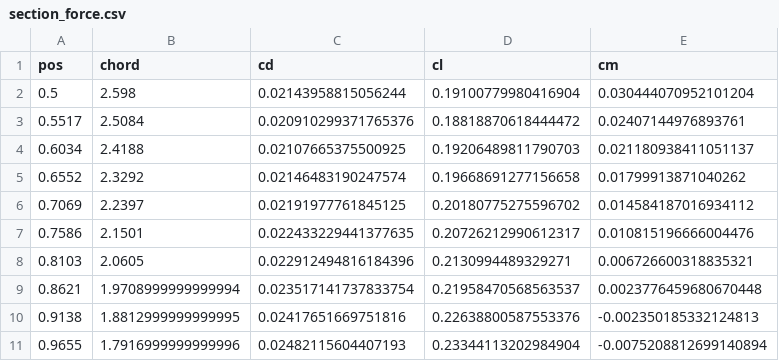
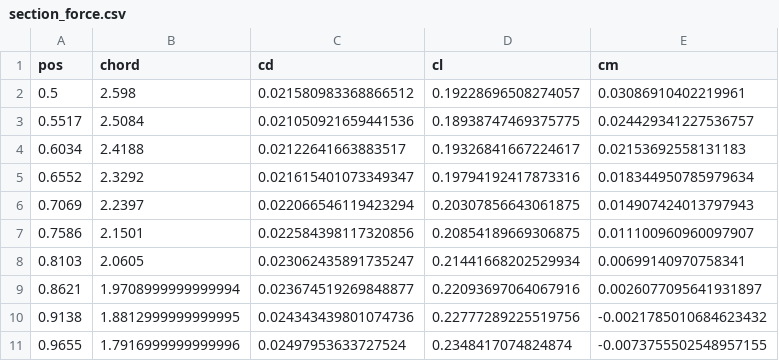
Before and after one commit to SaTa999/pyPanair, a CSV file: examples/tutorial3/section_force.csv, drawn as a sheet; only a part is shown; the diff covers the shown part only.

Commit message:
Update tutorial 3

```diff
--- a/examples/tutorial3/section_force.csv
+++ b/examples/tutorial3/section_force.csv
@@ -1,11 +1,11 @@
 pos,chord,cd,cl,cm
-0.5,2.598,0.02143958815056244,0.19100779980416904,0.030444070952101204
-0.5517,2.5084,0.020910299371765376,0.18818870618444472,0.02407144976893761
-0.6034,2.4188,0.02107665375500925,0.19206489811790703,0.021180938411051137
-0.6552,2.3292,0.02146483190247574,0.19668691277156658,0.01799913871040262
-0.7069,2.2397,0.02191977761845125,0.20180775275596702,0.014584187016934112
-0.7586,2.1501,0.022433229441377635,0.20726212990612317,0.010815196666004476
-0.8103,2.0605,0.022912494816184396,0.2130994489329271,0.006726600318835321
-0.8621,1.9708999999999994,0.023517141737833754,0.21958470568563537,0.0023776459680670448
-0.9138,1.8812999999999995,0.02417651669751816,0.22638800587553376,-0.002350185332124813
-0.9655,1.7916999999999996,0.02482115604407193,0.23344113202984904,-0.0075208812699140894
+0.5,2.598,0.021580983368866512,0.19228696508274057,0.03086910402219961
+0.5517,2.5084,0.021050921659441536,0.18938747469375775,0.024429341227536757
+0.6034,2.4188,0.02122641663883517,0.19326841667224617,0.02153692558131183
+0.6552,2.3292,0.021615401073349347,0.19794192417873316,0.018344950785979634
+0.7069,2.2397,0.022066546119423294,0.20307856643061875,0.014907424013797943
+0.7586,2.1501,0.022584398117320856,0.20854189669306875,0.011100960960097907
+0.8103,2.0605,0.023062435891735247,0.21441668202529934,0.00699140970758341
+0.8621,1.9708999999999994,0.023674519269848877,0.22093697064067916,0.0026077095641931897
+0.9138,1.8812999999999995,0.024343439801074736,0.22777289225519756,-0.0021785010684623432
+0.9655,1.7916999999999996,0.02497953633727524,0.2348417074824874,-0.0073755502548957155
```
Also changed, not shown: 57 edited cells elsewhere in this file, 9 other files.
